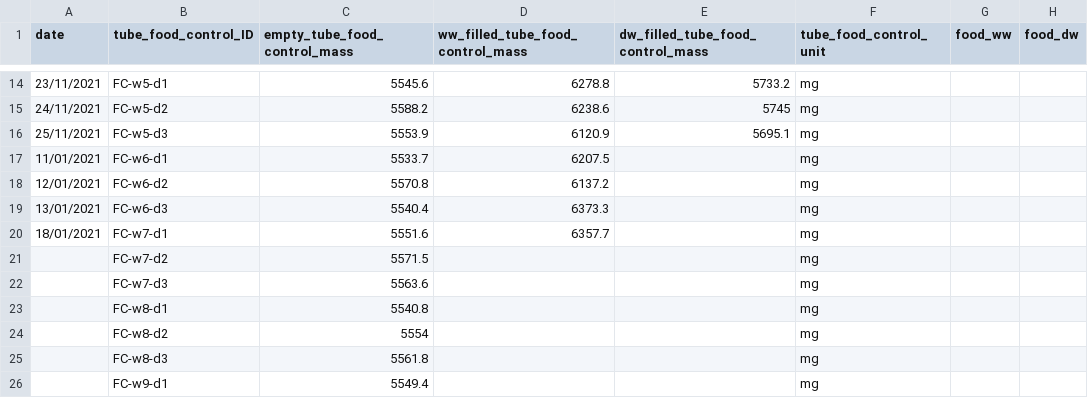
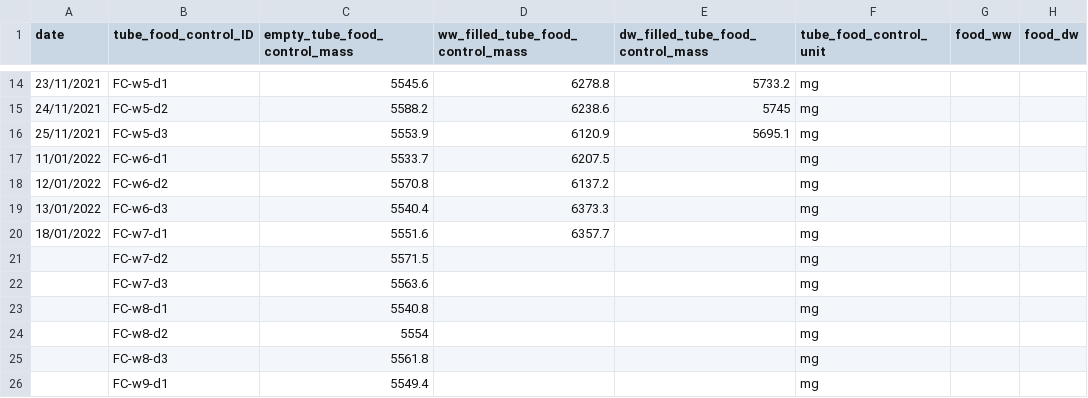
Before and after one commit to samuelcharberet/intake_rate_experiment, a CSV file: 1_data/data_irn_food_controls.csv, drawn as a sheet; only a part is shown, gaps mark what is left out; the diff names each change by its address in the sheet, - before the commit and + after, or states it on an @@ line.

Commit message:
corrected the date error

```diff
--- a/1_data/data_irn_food_controls.csv
+++ b/1_data/data_irn_food_controls.csv
-A17 (date): 11/01/2021
+A17 (date): 11/01/2022
-A18 (date): 12/01/2021
+A18 (date): 12/01/2022
-A19 (date): 13/01/2021
+A19 (date): 13/01/2022
-A20 (date): 18/01/2021
+A20 (date): 18/01/2022
```
Also changed, not shown: 1_data/data_irn_individuals.csv, 1_data/data_irn_individuals_controls.csv, 6 other files.
